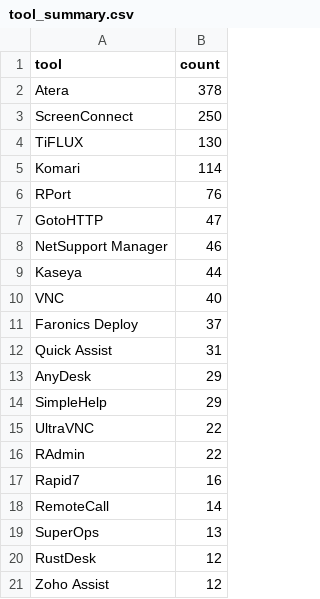
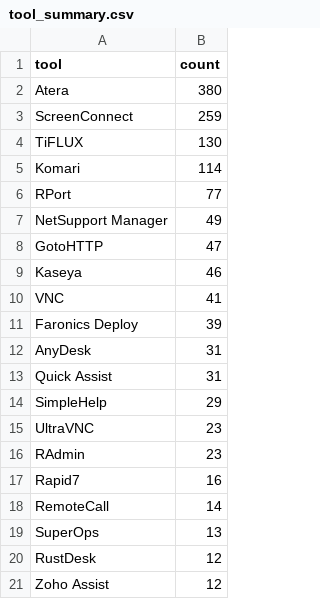
Before and after one commit to Threat-Hunting-Journal/RMM-Tool-Tracking, a CSV file: docs/tool_summary.csv, drawn as a sheet; only a part is shown.

```diff
--- a/docs/tool_summary.csv
+++ b/docs/tool_summary.csv
@@ -1,17 +1,17 @@
 tool,count
-Atera,378
-ScreenConnect,250
+Atera,380
+ScreenConnect,259
 TiFLUX,130
 Komari,114
-RPort,76
+RPort,77
+NetSupport Manager,49
 GotoHTTP,47
-NetSupport Manager,46
-Kaseya,44
-VNC,40
-Faronics Deploy,37
+Kaseya,46
+VNC,41
+Faronics Deploy,39
+AnyDesk,31
 Quick Assist,31
-AnyDesk,29
 SimpleHelp,29
-UltraVNC,22
-RAdmin,22
+UltraVNC,23
+RAdmin,23
 Rapid7,16
```
Also changed, not shown: docs/findings.csv, findings.csv, 1 other file.
